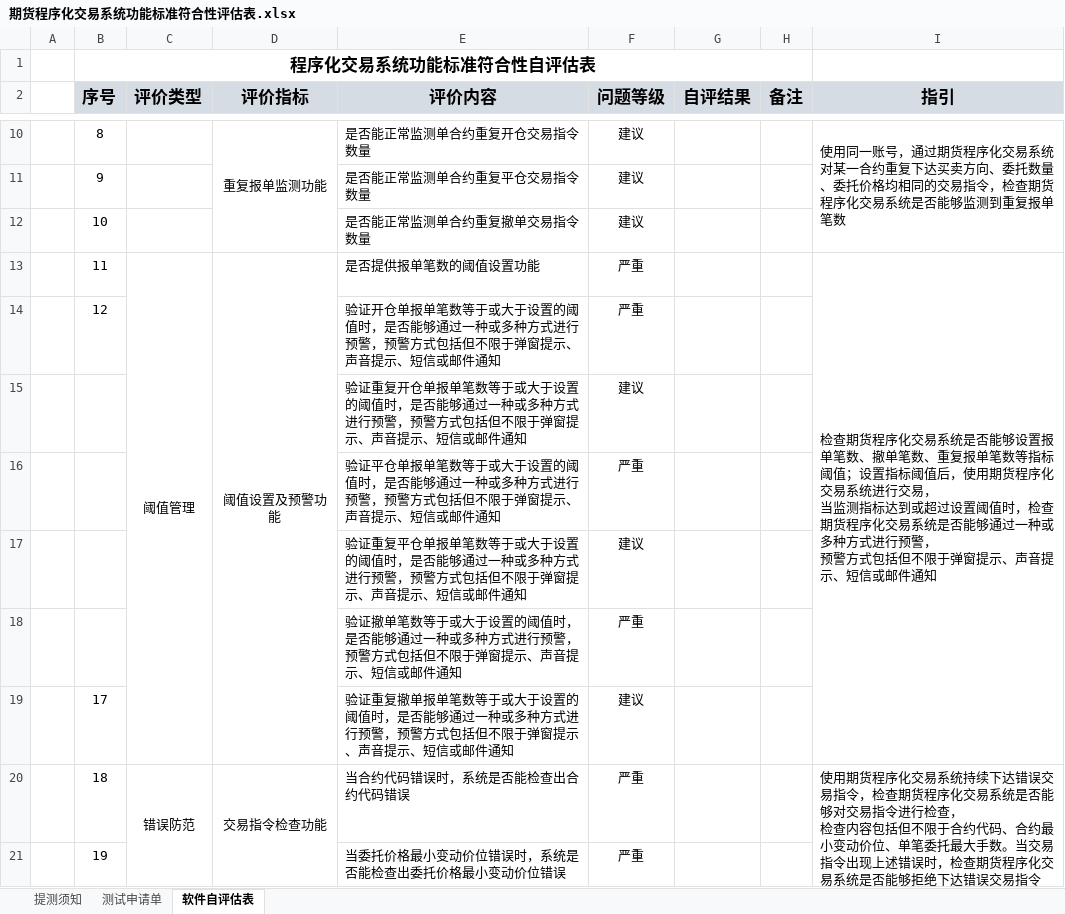
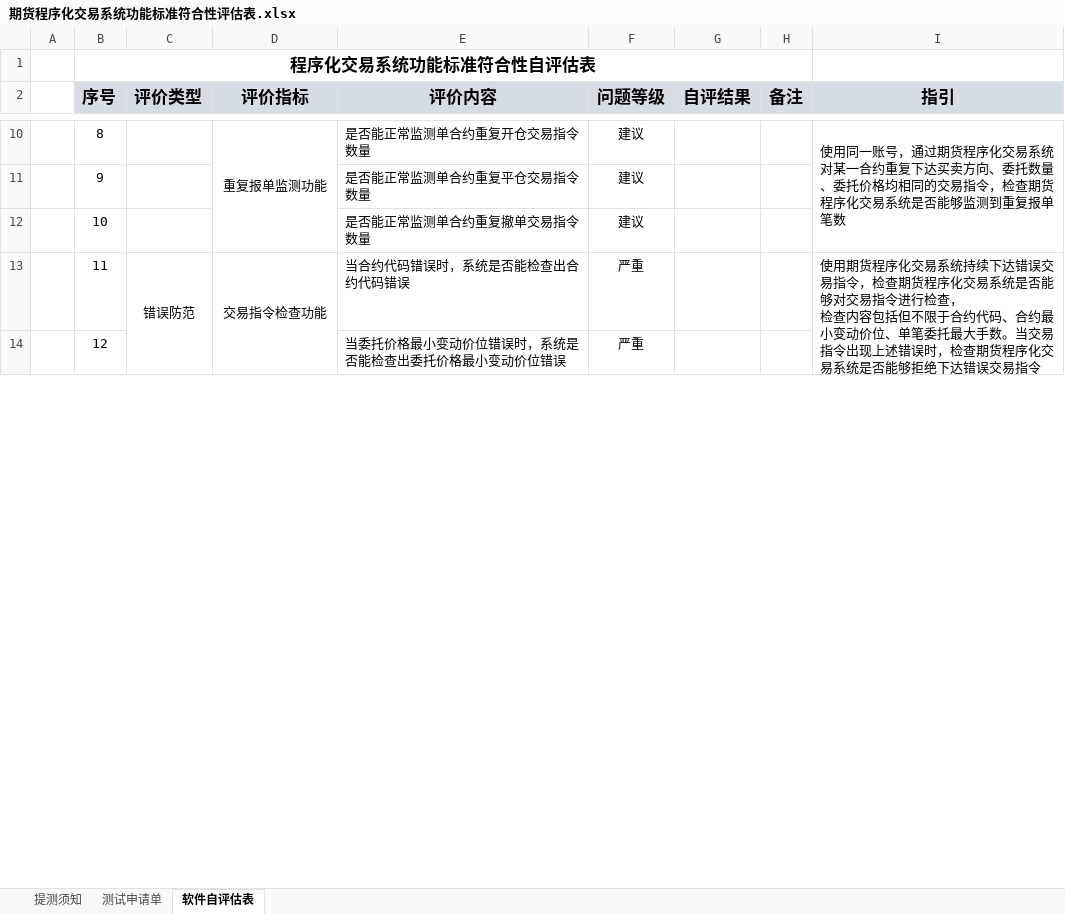
Before and after one commit to ryanflavor/yw_openctp, an Excel workbook: docs/期货程序化交易系统功能标准符合性评估表.xlsx, sheet 软件自评估表, drawn as a sheet; only a part is shown, gaps mark what is left out; values as stored, in another font and other column widths than the file's, no borders; charts and pictures not drawn; ↵ is a line break in a cell; the diff covers the shown part only; the diff names each change by its address in the sheet, - before the commit and + after, or states it on an @@ line.

```diff
--- a/docs/期货程序化交易系统功能标准符合性评估表.xlsx (sheet 软件自评估表)
+++ b/docs/期货程序化交易系统功能标准符合性评估表.xlsx (sheet 软件自评估表)
-C13 (评价类型): 阈值管理
+C13 (评价类型): 错误防范
-C13:C19 merged
+C13:C18 merged
-D13 (评价指标): 阈值设置及预警功能
+D13 (评价指标): 交易指令检查功能
-D13:D19 merged
+D13:D15 merged
-E13 (评价内容): 是否提供报单笔数的阈值设置功能
+E13 (评价内容): 当合约代码错误时，系统是否能检查出合约代码错误
-I13 (指引): 检查期货程序化交易系统是否能够设置报单笔数、撤单笔数、重复报单笔数等指标阈值；设置指标阈值后，使用期货程序化交易系统进行交易， ↵ 当监测指标达到或超过设置阈值时，检查期货程序化交易系统是否能够通过一种或多种方式进行预警， ↵ 预警方式包括但不限于弹窗提示、声音提示、短信或邮件通知
+I13 (指引): 使用期货程序化交易系统持续下达错误交易指令，检查期货程序化交易系统是否能够对交易指令进行检查， ↵ 检查内容包括但不限于合约代码、合约最小变动价位、单笔委托最大手数。当交易指令出现上述错误时，检查期货程序化交易系统是否能够拒绝下达错误交易指令
-I13:I19 merged
+I13:I15 merged
-E14 (评价内容): 验证开仓单报单笔数等于或大于设置的阈值时，是否能够通过一种或多种方式进行预警，预警方式包括但不限于弹窗提示、声音提示、短信或邮件通知
+E14 (评价内容): 当委托价格最小变动价位错误时，系统是否能检查出委托价格最小变动价位错误
-row 15:  |  |  |  | 验证重复开仓单报单笔数等于或大于设置的阈值时，是否能够通过一种或多种方式进行预警，预警方式包括但不限于弹窗提示、声音提示、短信或邮件通知 | 建议
-row 16:  |  |  |  | 验证平仓单报单笔数等于或大于设置的阈值时，是否能够通过一种或多种方式进行预警，预警方式包括但不限于弹窗提示、声音提示、短信或邮件通知 | 严重
-row 17:  |  |  |  | 验证重复平仓单报单笔数等于或大于设置的阈值时，是否能够通过一种或多种方式进行预警，预警方式包括但不限于弹窗提示、声音提示、短信或邮件通知 | 建议
-row 18:  |  |  |  | 验证撤单笔数等于或大于设置的阈值时，是否能够通过一种或多种方式进行预警，预警方式包括但不限于弹窗提示、声音提示、短信或邮件通知 | 严重
-row 19:  | 17 |  |  | 验证重复撤单报单笔数等于或大于设置的阈值时，是否能够通过一种或多种方式进行预警，预警方式包括但不限于弹窗提示、声音提示、短信或邮件通知 | 建议
-row 20:  | 18 | 错误防范 | 交易指令检查功能 | 当合约代码错误时，系统是否能检查出合约代码错误 | 严重 |  |  | 使用期货程序化交易系统持续下达错误交易指令，检查期货程序化交易系统是否能够对交易指令进行检查， ↵ 检查内容包括但不限于合约代码、合约最小变动价位、单笔委托最大手数。当交易指令出现上述错误时，检查期货程序化交易系统是否能够拒绝下达错误交易指令
-row 21:  | 19 |  |  | 当委托价格最小变动价位错误时，系统是否能检查出委托价格最小变动价位错误 | 严重
```
Also changed, not shown: 9 edited cells elsewhere in this sheet, charts or pictures, 1 other file.
